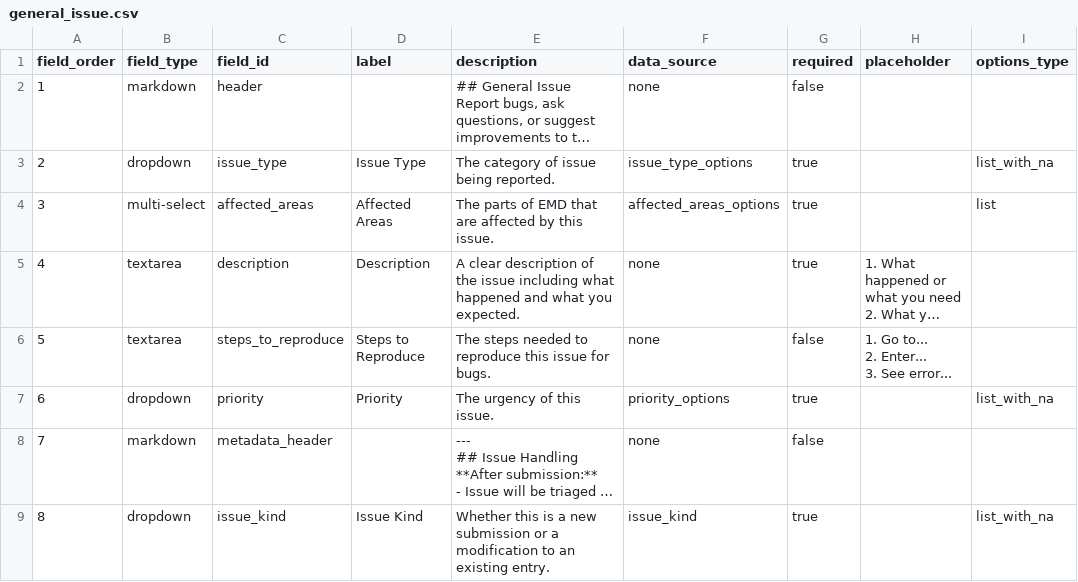
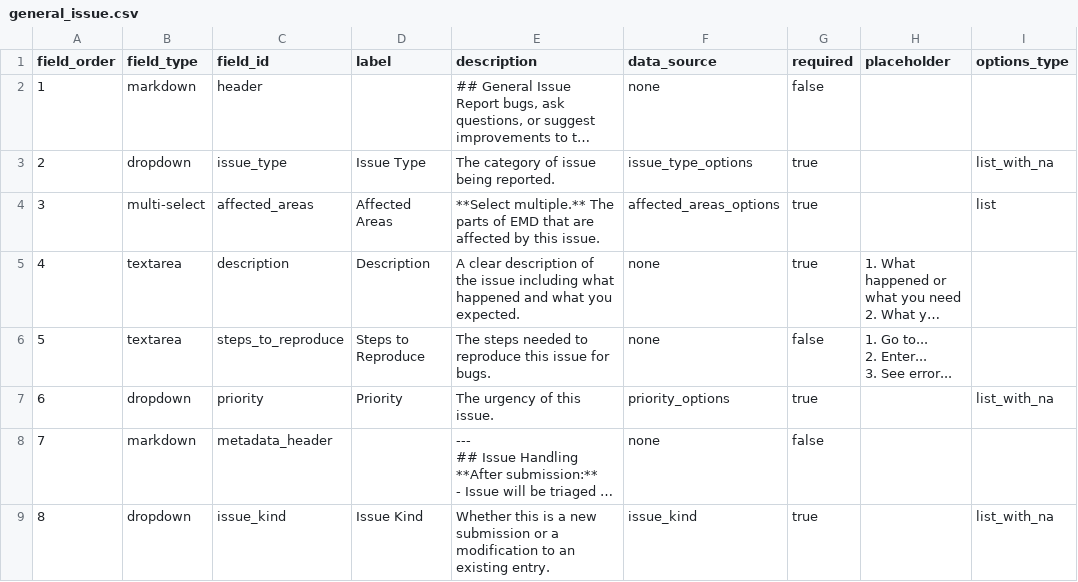
Before and after one commit to WCRP-CMIP/Essential-Model-Documentation, a CSV file: .github/GEN_ISSUE_TEMPLATE/general_issue.csv, drawn as a sheet; only a part is shown; long unchanged cells end in …; the diff names each change by its address in the sheet, - before the commit and + after, or states it on an @@ line.

```diff
--- a/.github/GEN_ISSUE_TEMPLATE/general_issue.csv
+++ b/.github/GEN_ISSUE_TEMPLATE/general_issue.csv
-E4 (description): The parts…
+E4 (description): **Select multiple.** The parts…
```
Also changed, not shown: .github/GEN_ISSUE_TEMPLATE/grid_cell_and_subgrid.csv, .github/GEN_ISSUE_TEMPLATE/horizontal_computational_grid.csv, 9 other files.
